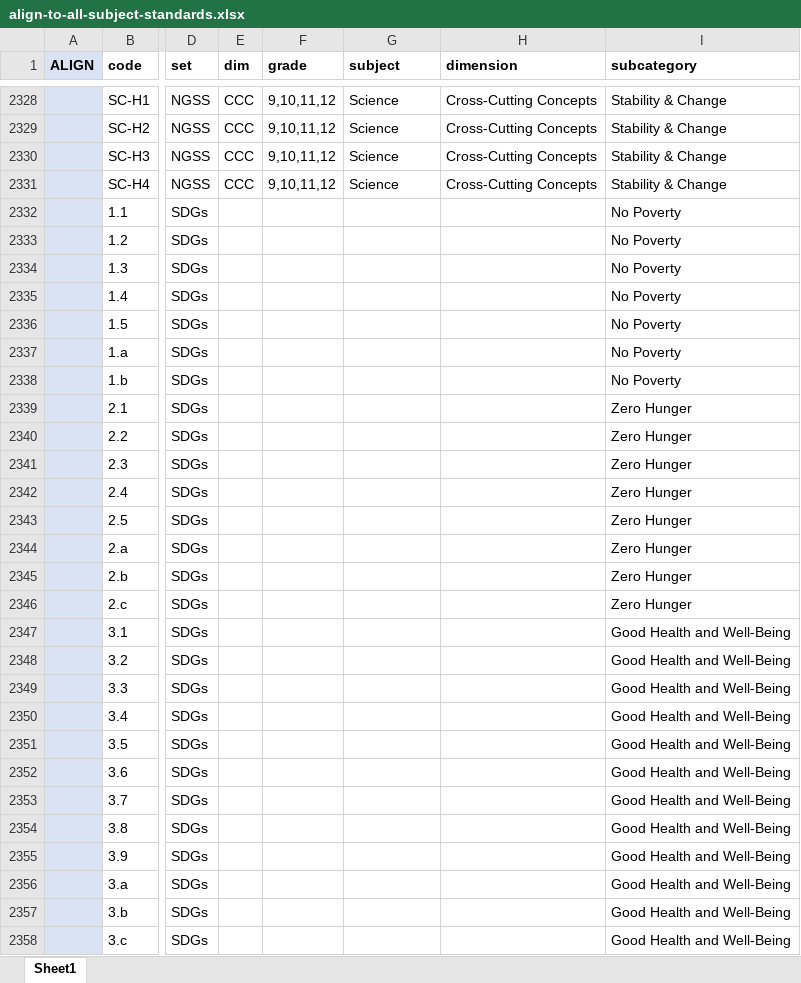
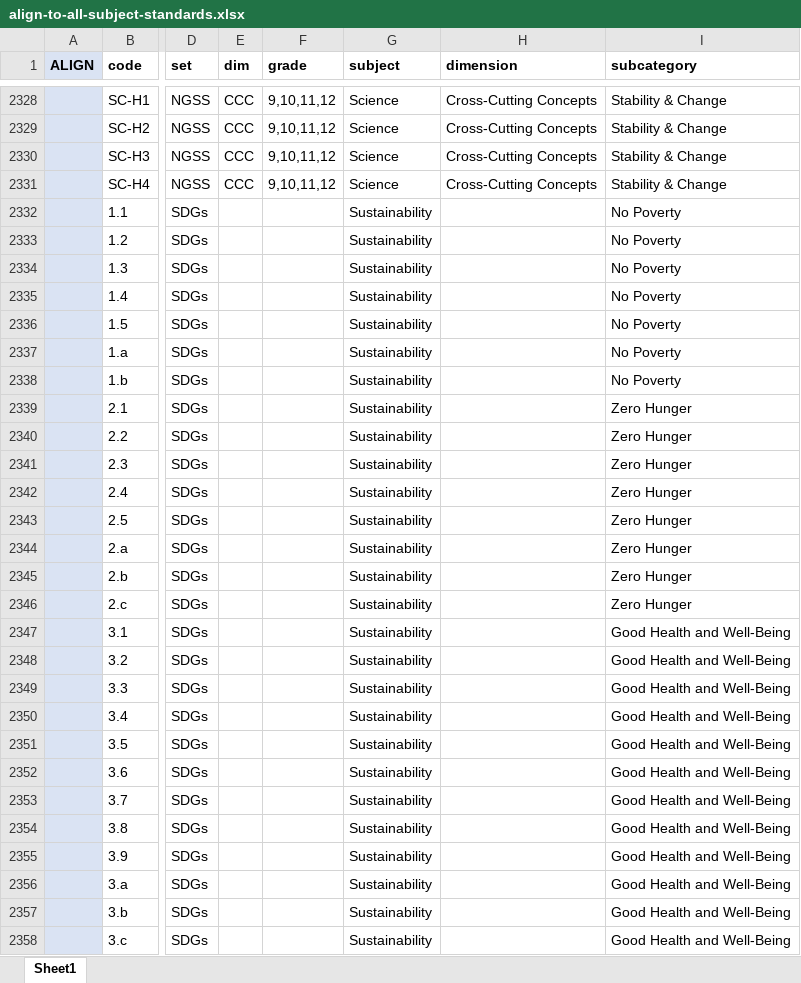
Before and after one commit to galacticpolymath/standardX, an Excel workbook: align-to-all-subject-standards.xlsx, sheet Sheet1, drawn as a sheet; only a part is shown, gaps mark what is left out; values as stored, in another font and other column widths than the file's, no borders; conditional formats not drawn; the diff covers the shown part only; the diff names each change by its address in the sheet, - before the commit and + after, or states it on an @@ line.

Commit message:
nicer formatting for all standards

```diff
--- a/align-to-all-subject-standards.xlsx (sheet Sheet1)
+++ b/align-to-all-subject-standards.xlsx (sheet Sheet1)
-G2332:G2358 (subject): (empty)
+G2332:G2358 (subject): Sustainability
```
Also changed, not shown: 142 edited cells elsewhere in this sheet, 2 other files.
